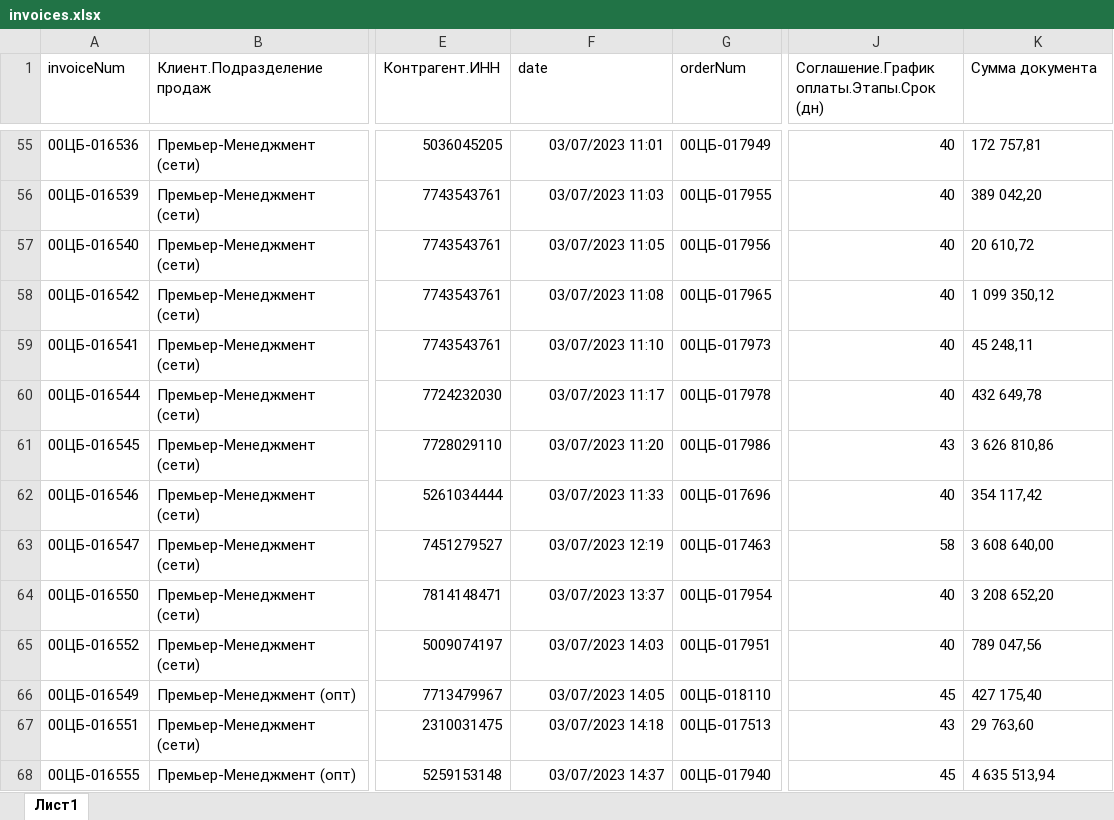
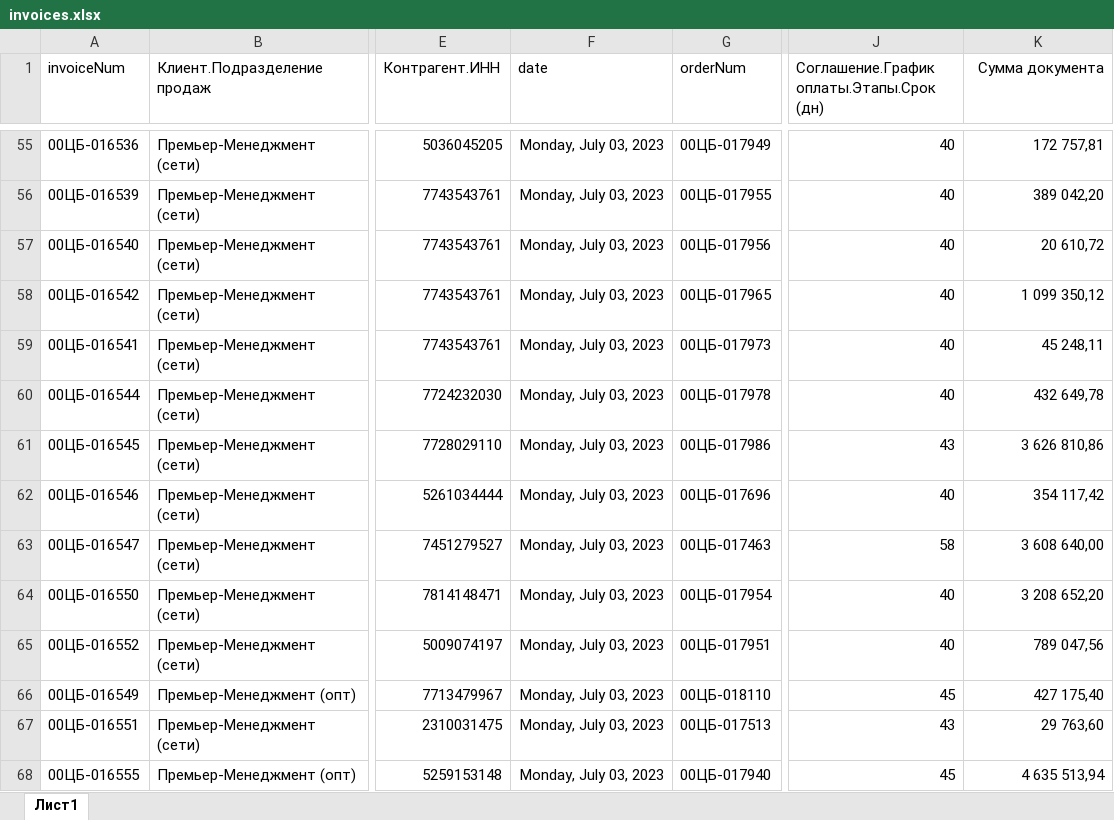
Before and after one commit to menyalin/orderDeadlineChecker, an Excel workbook: input_data/invoices.xlsx, sheet Лист1, drawn as a sheet; only a part is shown, gaps mark what is left out; values as stored, in another font and other column widths than the file's, no borders; table styles not drawn; the diff covers the shown part only; the diff names each change by its address in the sheet, - before the commit and + after, or states it on an @@ line.

```diff
--- a/input_data/invoices.xlsx (sheet Лист1)
+++ b/input_data/invoices.xlsx (sheet Лист1)
-K1:K68 alignment: left
+K1:K68 alignment: right
-F55 (date): 03/07/2023 11:01
+F55 (date): Monday, July 03, 2023
-F56 (date): 03/07/2023 11:03
+F56 (date): Monday, July 03, 2023
-F57 (date): 03/07/2023 11:05
+F57 (date): Monday, July 03, 2023
-F58 (date): 03/07/2023 11:08
+F58 (date): Monday, July 03, 2023
-F59 (date): 03/07/2023 11:10
+F59 (date): Monday, July 03, 2023
-F60 (date): 03/07/2023 11:17
+F60 (date): Monday, July 03, 2023
-F61 (date): 03/07/2023 11:20
+F61 (date): Monday, July 03, 2023
-F62 (date): 03/07/2023 11:33
+F62 (date): Monday, July 03, 2023
-F63 (date): 03/07/2023 12:19
+F63 (date): Monday, July 03, 2023
-F64 (date): 03/07/2023 13:37
+F64 (date): Monday, July 03, 2023
-F65 (date): 03/07/2023 14:03
+F65 (date): Monday, July 03, 2023
-F66 (date): 03/07/2023 14:05
+F66 (date): Monday, July 03, 2023
-F67 (date): 03/07/2023 14:18
+F67 (date): Monday, July 03, 2023
-F68 (date): 03/07/2023 14:37
+F68 (date): Monday, July 03, 2023
```
Also changed, not shown: 715 edited cells and cell formats elsewhere in this sheet, 22 other files.
